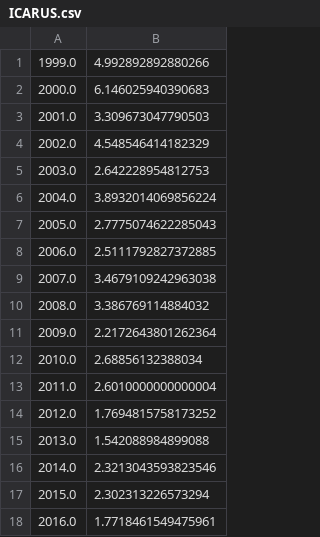
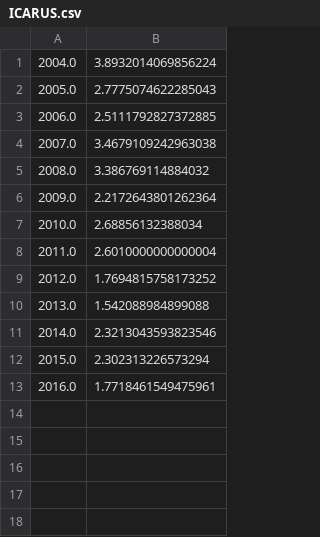
Before and after one commit to kiranprasad/MapGD, a CSV file: Project-Data/SJR/ICARUS.csv, drawn as a sheet; the diff names each change by its address in the sheet, - before the commit and + after, or states it on an @@ line.

```diff
--- a/Project-Data/SJR/ICARUS.csv
+++ b/Project-Data/SJR/ICARUS.csv
-row 1: 1999.0 | 4.992892892880266
-row 2: 2000.0 | 6.146025940390683
-row 3: 2001.0 | 3.309673047790503
-row 4: 2002.0 | 4.548546414182329
-row 5: 2003.0 | 2.642228954812753
```
Also changed, not shown: Project-Data/SJR/Astronomical_Journal.csv, Project-Data/SJR/Astronomy_and_Astrophysics_Review.csv, 10 other files.
